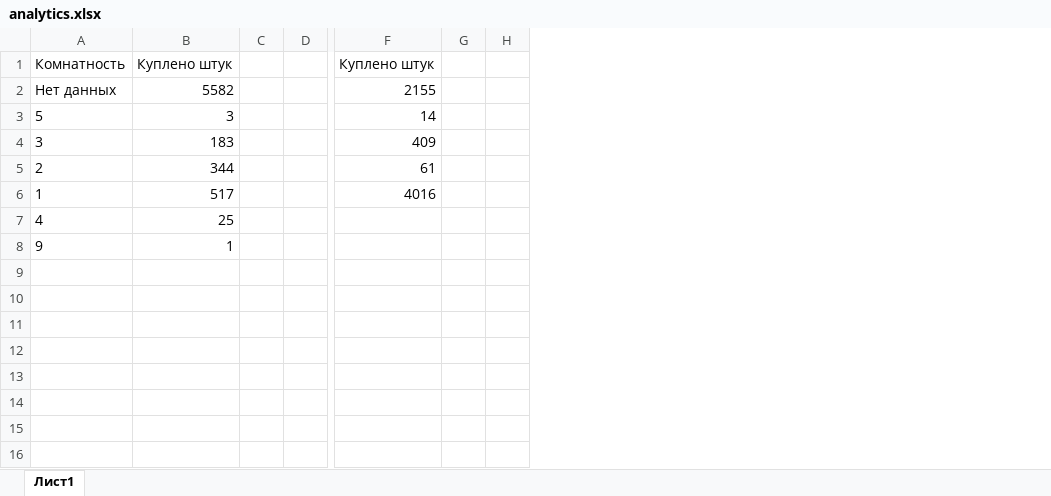
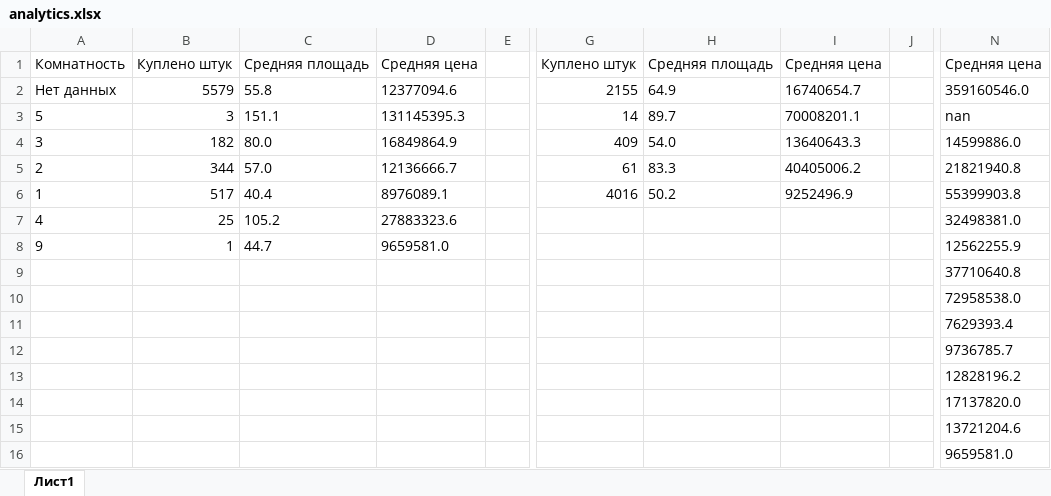
Before and after one commit to IvanKinder/interviews, an Excel workbook: analytics.xlsx, sheet Лист1, drawn as a sheet; only a part is shown, gaps mark what is left out; values as stored, in another font and other column widths than the file's, no borders; removed rows and columns are numbered as before the commit, all else as after; the diff names each change by its address in the sheet, - before the commit and + after, or states it on an @@ line.

```diff
--- a/analytics.xlsx (sheet Лист1)
+++ b/analytics.xlsx (sheet Лист1)
-column C, empty
+column C, rows 1-8: Средняя площадь | 55.8 | 151.1 | 80.0 | 57.0 | 40.4 | 105.2 | 44.7
+column D, rows 1-8: Средняя цена | 12377094.6 | 131145395.3 | 16849864.9 | 12136666.7 | 8976089.1 | 27883323.6 | 9659581.0
-column G, empty
+column H, rows 1-6: Средняя площадь | 64.9 | 89.7 | 54.0 | 83.3 | 50.2
+column I, rows 1-6: Средняя цена | 16740654.7 | 70008201.1 | 13640643.3 | 40405006.2 | 9252496.9
+column N, rows 1-16: Средняя цена | 359160546.0 | nan | 14599886.0 | 21821940.8 | 55399903.8 | 32498381.0 | 12562255.9 | 37710640.8 | 72958538.0 | 7629393.4 | 9736785.7 | 12828196.2 | 17137820.0 | 13721204.6 | 9659581.0
-B2: 5582
+B2: 5579
-B4: 183
+B4: 182
```
Also changed, not shown: DDY.xlsx, 1 other file.
